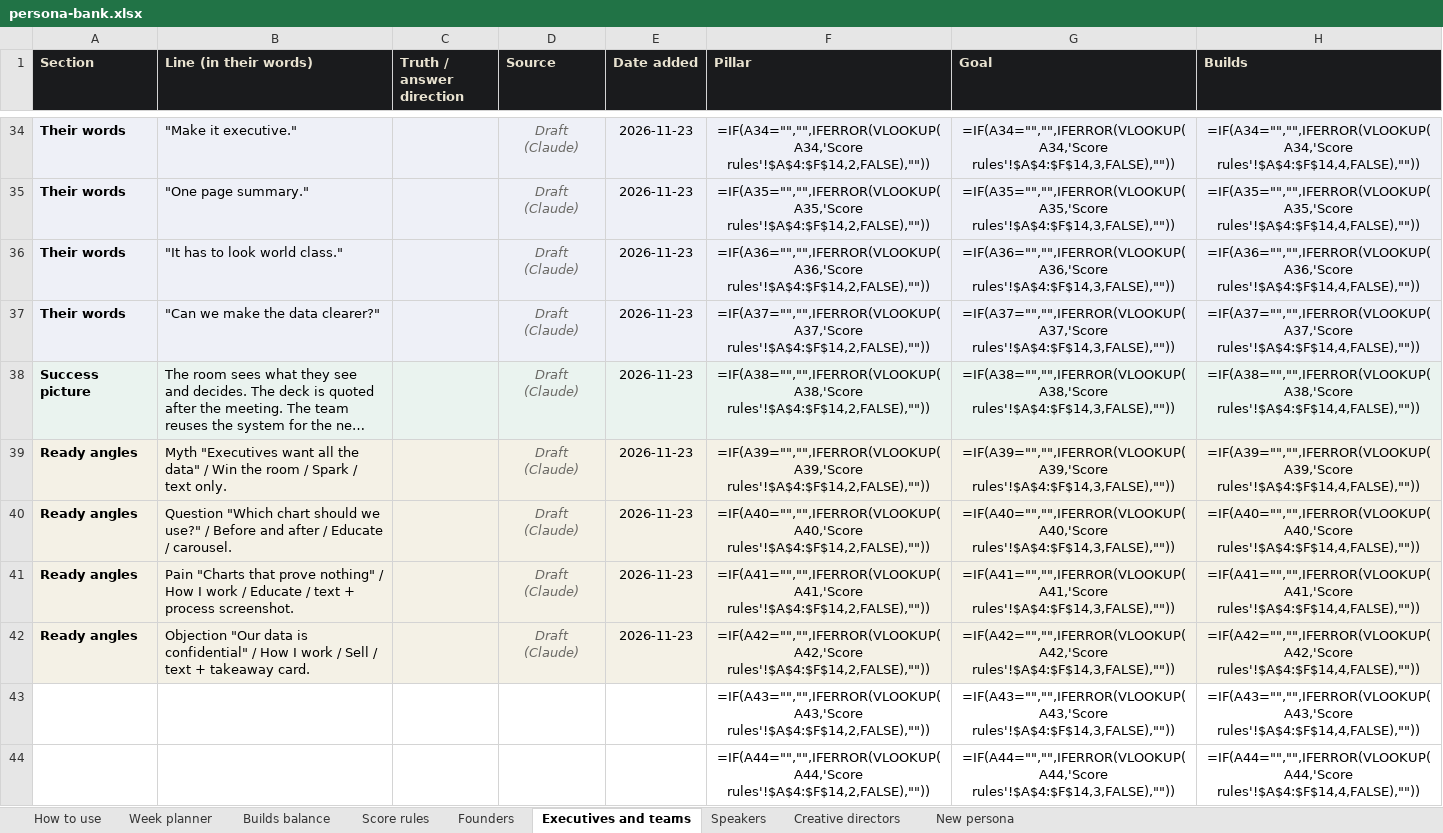
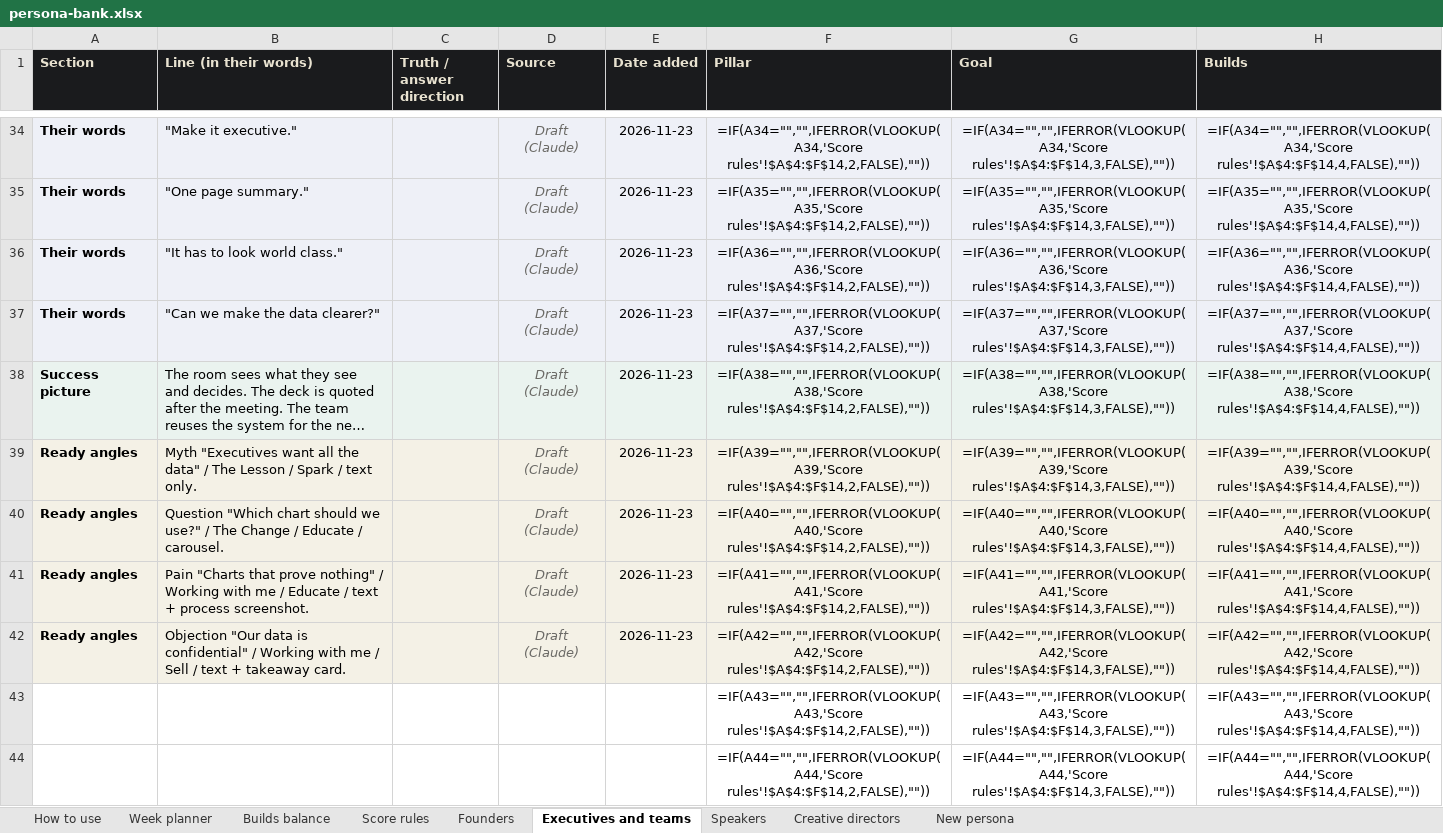
Before and after one commit to ahmed912/ahmedfetyan, an Excel workbook: hub/persona-bank.xlsx, sheet Executives and teams, drawn as a sheet; only a part is shown, gaps mark what is left out; long unchanged cells end in …; values as stored, in another font and other column widths than the file's, no borders; formulas without a stored value are shown as written; conditional formats not drawn; the diff names each change by its address in the sheet, - before the commit and + after, or states it on an @@ line.

```diff
--- a/hub/persona-bank.xlsx (sheet Executives and teams)
+++ b/hub/persona-bank.xlsx (sheet Executives and teams)
-B39 (Line (in their words)): …data" / Win the room / Spark…
+B39 (Line (in their words)): …data" / The Lesson / Spark…
-B40 (Line (in their words)): …use?" / Before and after / Educate…
+B40 (Line (in their words)): …use?" / The Change / Educate…
-B41 (Line (in their words)): …nothing" / How I work / Educate…
+B41 (Line (in their words)): …nothing" / Working with me / Educate…
-B42 (Line (in their words)): …confidential" / How I work / Sell…
+B42 (Line (in their words)): …confidential" / Working with me / Sell…
```
Also changed, not shown: sheet Score rules, sheet Week planner, sheet Founders, sheet Creative directors, sheet Speakers, hub/content-metrics.xlsx, 14 other files.
